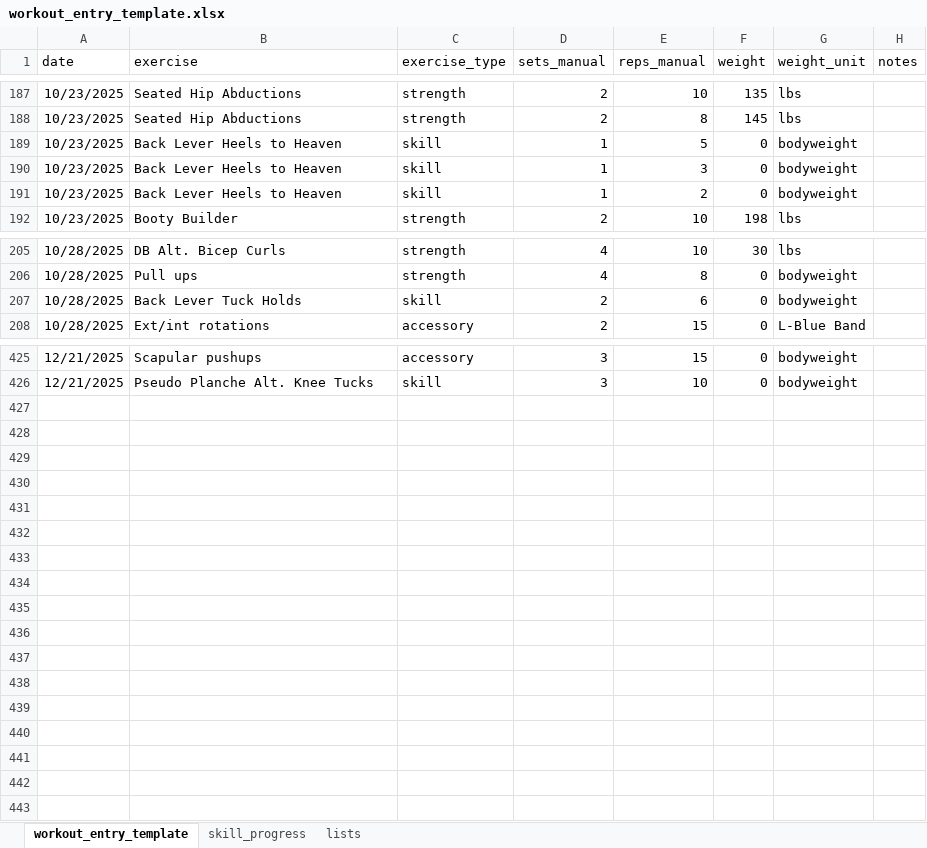
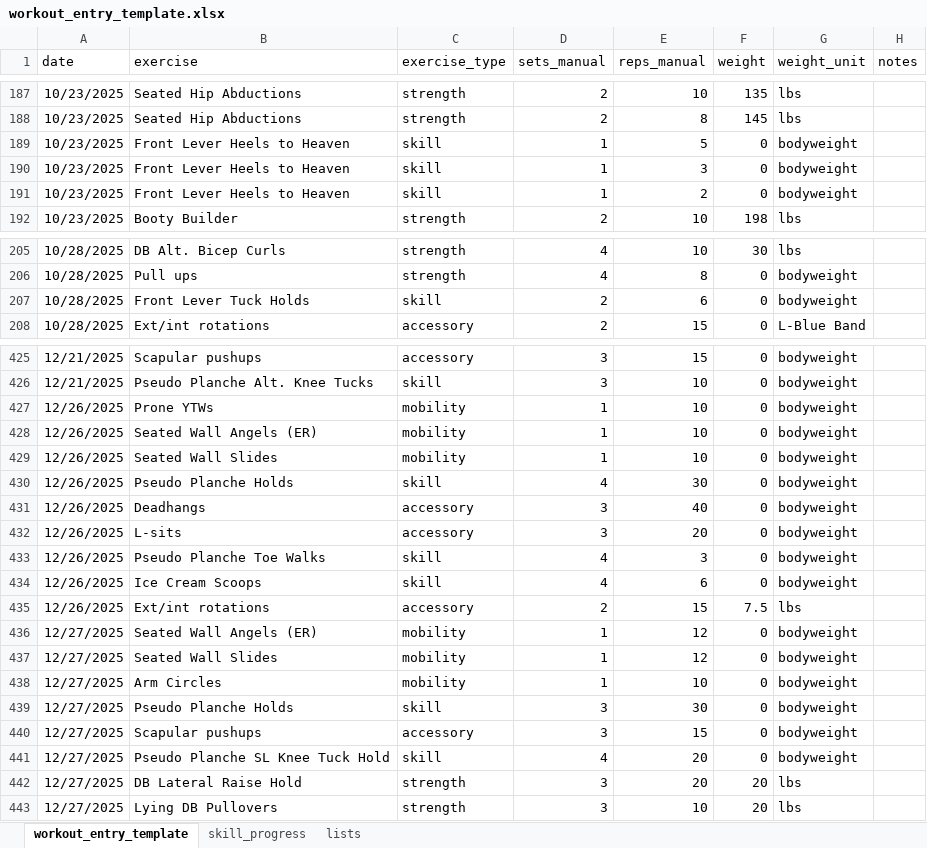
Before and after one commit to aminwoolim/azure-fitness-analytics-platform, an Excel workbook: data_samples/workout_entry_template.xlsx, sheet workout_entry_template, drawn as a sheet; only a part is shown, gaps mark what is left out; values as stored, in another font and other column widths than the file's, no borders; the diff covers the shown part only; the diff names each change by its address in the sheet, - before the commit and + after, or states it on an @@ line.

Commit message:
Update workout data

```diff
--- a/data_samples/workout_entry_template.xlsx (sheet workout_entry_template)
+++ b/data_samples/workout_entry_template.xlsx (sheet workout_entry_template)
-B189:B191 (exercise): Back Lever Heels to Heaven
+B189:B191 (exercise): Front Lever Heels to Heaven
-B207 (exercise): Back Lever Tuck Holds
+B207 (exercise): Front Lever Tuck Holds
+row 427: 12/26/2025 | Prone YTWs | mobility | 1 | 10 | 0 | bodyweight
+row 428: 12/26/2025 | Seated Wall Angels (ER) | mobility | 1 | 10 | 0 | bodyweight
+row 429: 12/26/2025 | Seated Wall Slides | mobility | 1 | 10 | 0 | bodyweight
+row 430: 12/26/2025 | Pseudo Planche Holds | skill | 4 | 30 | 0 | bodyweight
+row 431: 12/26/2025 | Deadhangs | accessory | 3 | 40 | 0 | bodyweight
+row 432: 12/26/2025 | L-sits | accessory | 3 | 20 | 0 | bodyweight
+row 433: 12/26/2025 | Pseudo Planche Toe Walks | skill | 4 | 3 | 0 | bodyweight
+row 434: 12/26/2025 | Ice Cream Scoops | skill | 4 | 6 | 0 | bodyweight
+row 435: 12/26/2025 | Ext/int rotations | accessory | 2 | 15 | 7.5 | lbs
+row 436: 12/27/2025 | Seated Wall Angels (ER) | mobility | 1 | 12 | 0 | bodyweight
+row 437: 12/27/2025 | Seated Wall Slides | mobility | 1 | 12 | 0 | bodyweight
+row 438: 12/27/2025 | Arm Circles | mobility | 1 | 10 | 0 | bodyweight
+row 439: 12/27/2025 | Pseudo Planche Holds | skill | 3 | 30 | 0 | bodyweight
+row 440: 12/27/2025 | Scapular pushups | accessory | 3 | 15 | 0 | bodyweight
+row 441: 12/27/2025 | Pseudo Planche SL Knee Tuck Hold | skill | 4 | 20 | 0 | bodyweight
+row 442: 12/27/2025 | DB Lateral Raise Hold | strength | 3 | 20 | 20 | lbs
+row 443: 12/27/2025 | Lying DB Pullovers | strength | 3 | 10 | 20 | lbs
```
Also changed, not shown: 8 edited cells elsewhere in this sheet, 3 other files.
